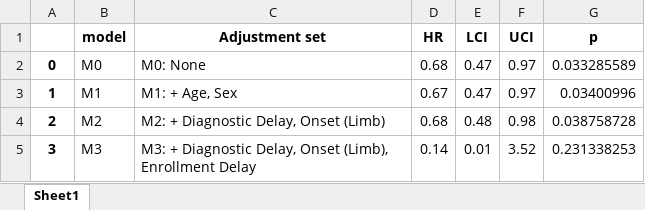
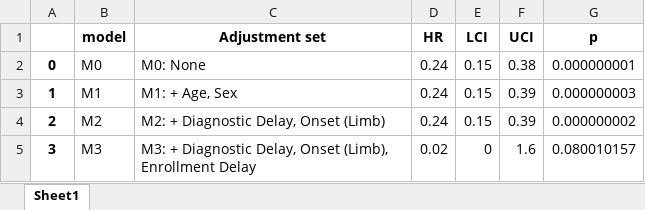
Before and after one commit to Uzoemeka/All_ALS_Data, an Excel workbook: Results/df_mnd_miro_pla_sequential_trial_gap_weighted.xlsx, sheet Sheet1, drawn as a sheet; values as stored, in another font and other column widths than the file's, no borders; the diff names each change by its address in the sheet, - before the commit and + after, or states it on an @@ line.

```diff
--- a/Results/df_mnd_miro_pla_sequential_trial_gap_weighted.xlsx (sheet Sheet1)
+++ b/Results/df_mnd_miro_pla_sequential_trial_gap_weighted.xlsx (sheet Sheet1)
-D2 (HR): 0.68
+D2 (HR): 0.24
-E2:E3 (LCI): 0.47
+E2:E3 (LCI): 0.15
-F2 (UCI): 0.97
+F2 (UCI): 0.38
-G2 (p): 0.033285589
+G2 (p): 0.000000001
-D3 (HR): 0.67
+D3 (HR): 0.24
-F3 (UCI): 0.97
+F3 (UCI): 0.39
-G3 (p): 0.03400996
+G3 (p): 0.000000003
-D4 (HR): 0.68
+D4 (HR): 0.24
-E4 (LCI): 0.48
+E4 (LCI): 0.15
-F4 (UCI): 0.98
+F4 (UCI): 0.39
-G4 (p): 0.038758728
+G4 (p): 0.000000002
-D5 (HR): 0.14
+D5 (HR): 0.02
-E5 (LCI): 0.01
+E5 (LCI): 0
-F5 (UCI): 3.52
+F5 (UCI): 1.6
-G5 (p): 0.231338253
+G5 (p): 0.080010157
```
Also changed, not shown: Results/df_mnd_lica_pla_sequential_trial_gap_unweighted.xlsx, Results/df_mnd_lica_pla_sequential_trial_gap_weighted.xlsx, 26 other files.
